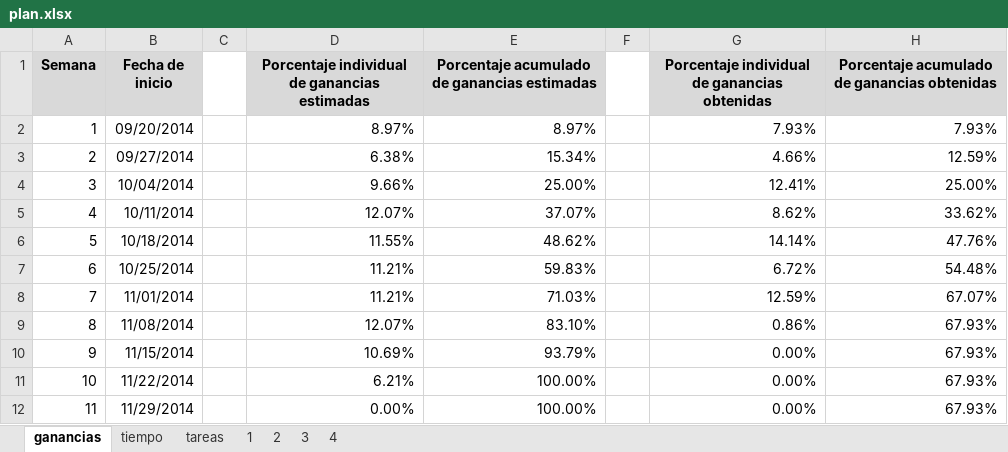
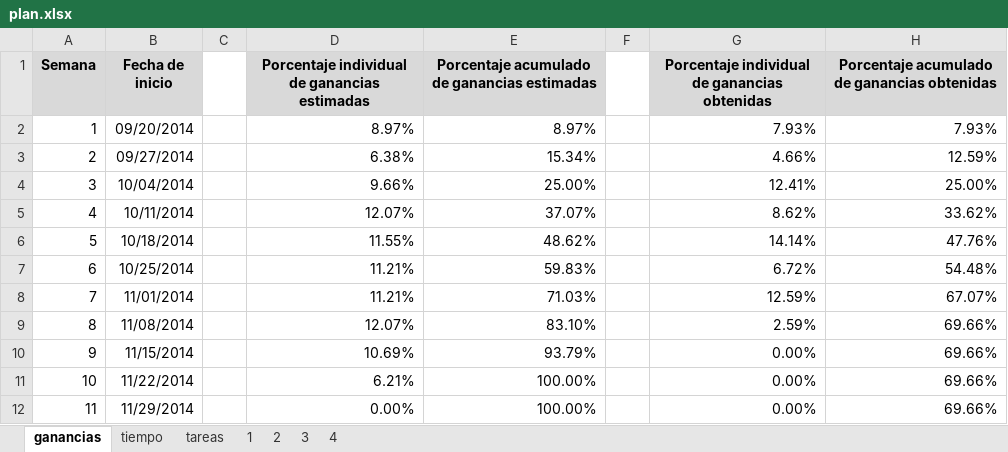
Before and after one commit to jw92/PPR, an Excel workbook: tspi/plan.xlsx, sheet ganancias, drawn as a sheet; values as stored, in another font and other column widths than the file's, no borders; charts and pictures not drawn; the diff names each change by its address in the sheet, - before the commit and + after, or states it on an @@ line.

```diff
--- a/tspi/plan.xlsx (sheet ganancias)
+++ b/tspi/plan.xlsx (sheet ganancias)
-G9: 0.86%
+G9: 2.59%
-H9:H12: 67.93%
+H9:H12: 69.66%
```
Also changed, not shown: sheet 4, sheet 3, sheet tiempo, sheet tareas, charts or pictures, tspi/ciclo-3/plan3-20095495.xlsx, tspi/ciclo-3/plan3-20106065.xlsx, 2 other files.
